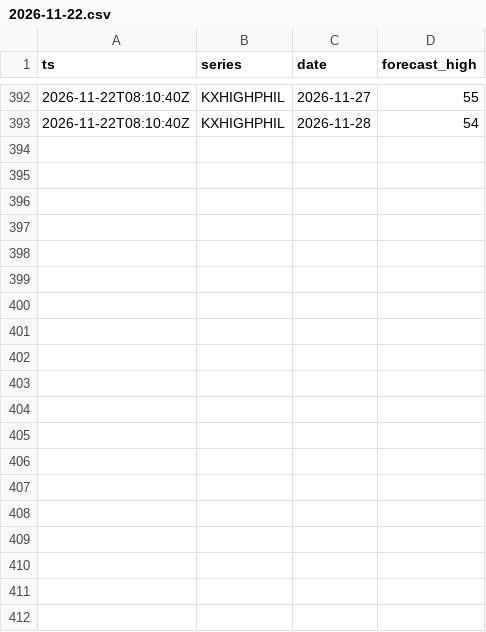
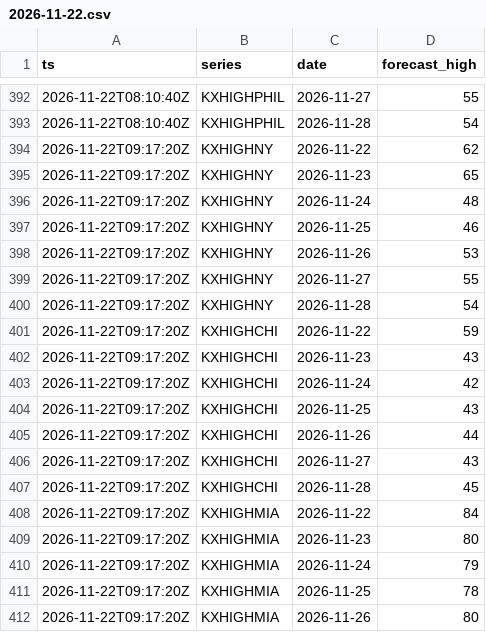
Before and after one commit to heathbernstein1203-afk/trading-lab-collector, a CSV file: data/weather/2026-11-22.csv, drawn as a sheet; only a part is shown, gaps mark what is left out; the diff covers the shown part only; the diff names each change by its address in the sheet, - before the commit and + after, or states it on an @@ line.

```diff
--- a/data/weather/2026-11-22.csv
+++ b/data/weather/2026-11-22.csv
+row 394: 2026-11-22T09:17:20Z | KXHIGHNY | 2026-11-22 | 62
+row 395: 2026-11-22T09:17:20Z | KXHIGHNY | 2026-11-23 | 65
+row 396: 2026-11-22T09:17:20Z | KXHIGHNY | 2026-11-24 | 48
+row 397: 2026-11-22T09:17:20Z | KXHIGHNY | 2026-11-25 | 46
+row 398: 2026-11-22T09:17:20Z | KXHIGHNY | 2026-11-26 | 53
+row 399: 2026-11-22T09:17:20Z | KXHIGHNY | 2026-11-27 | 55
+row 400: 2026-11-22T09:17:20Z | KXHIGHNY | 2026-11-28 | 54
+row 401: 2026-11-22T09:17:20Z | KXHIGHCHI | 2026-11-22 | 59
+row 402: 2026-11-22T09:17:20Z | KXHIGHCHI | 2026-11-23 | 43
+row 403: 2026-11-22T09:17:20Z | KXHIGHCHI | 2026-11-24 | 42
+row 404: 2026-11-22T09:17:20Z | KXHIGHCHI | 2026-11-25 | 43
+row 405: 2026-11-22T09:17:20Z | KXHIGHCHI | 2026-11-26 | 44
+row 406: 2026-11-22T09:17:20Z | KXHIGHCHI | 2026-11-27 | 43
+row 407: 2026-11-22T09:17:20Z | KXHIGHCHI | 2026-11-28 | 45
+row 408: 2026-11-22T09:17:20Z | KXHIGHMIA | 2026-11-22 | 84
+row 409: 2026-11-22T09:17:20Z | KXHIGHMIA | 2026-11-23 | 80
+row 410: 2026-11-22T09:17:20Z | KXHIGHMIA | 2026-11-24 | 79
+row 411: 2026-11-22T09:17:20Z | KXHIGHMIA | 2026-11-25 | 78
+row 412: 2026-11-22T09:17:20Z | KXHIGHMIA | 2026-11-26 | 80
```
Also changed, not shown: 30 added rows elsewhere in this file, 11 other files.
